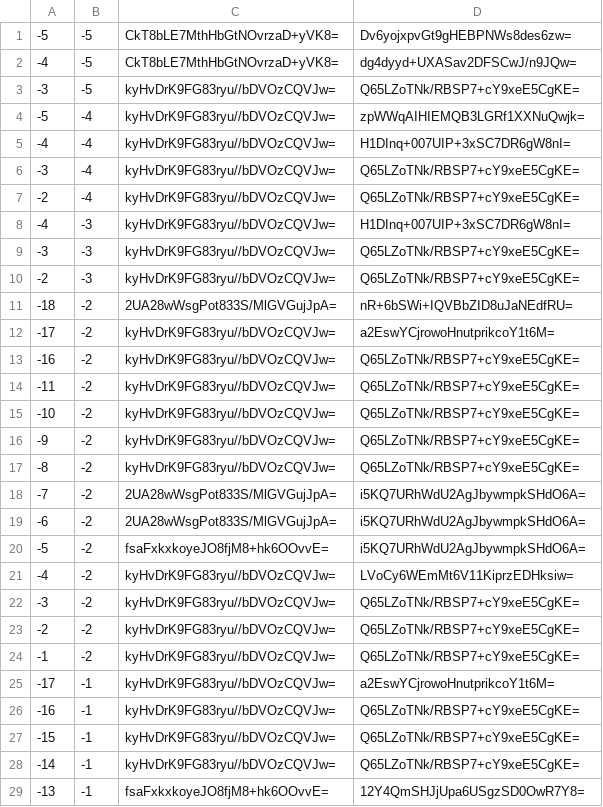
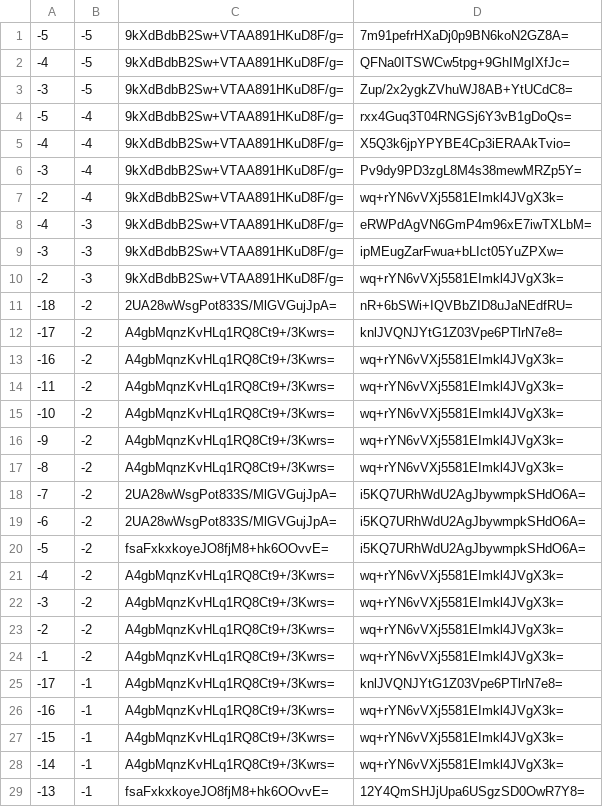
Before and after one commit to counterfitninja/chilled-end, a CSV file: tiles/zoom.-1/metadata/k.-1.-1.csv, drawn as a sheet; only a part is shown; the diff covers the shown part only.

```diff
--- a/tiles/zoom.-1/metadata/k.-1.-1.csv
+++ b/tiles/zoom.-1/metadata/k.-1.-1.csv
@@ -1,18 +1,18 @@
--5,-5,CkT8bLE7MthHbGtNOvrzaD+yVK8=,Dv6yojxpvGt9gHEBPNWs8des6zw=
--4,-5,CkT8bLE7MthHbGtNOvrzaD+yVK8=,dg4dyyd+UXASav2DFSCwJ/n9JQw=
--3,-5,kyHvDrK9FG83ryu//bDVOzCQVJw=,Q65LZoTNk/RBSP7+cY9xeE5CgKE=
--5,-4,kyHvDrK9FG83ryu//bDVOzCQVJw=,zpWWqAIHIEMQB3LGRf1XXNuQwjk=
--4,-4,kyHvDrK9FG83ryu//bDVOzCQVJw=,H1DInq+007UIP+3xSC7DR6gW8nI=
--3,-4,kyHvDrK9FG83ryu//bDVOzCQVJw=,Q65LZoTNk/RBSP7+cY9xeE5CgKE=
--2,-4,kyHvDrK9FG83ryu//bDVOzCQVJw=,Q65LZoTNk/RBSP7+cY9xeE5CgKE=
--4,-3,kyHvDrK9FG83ryu//bDVOzCQVJw=,H1DInq+007UIP+3xSC7DR6gW8nI=
--3,-3,kyHvDrK9FG83ryu//bDVOzCQVJw=,Q65LZoTNk/RBSP7+cY9xeE5CgKE=
--2,-3,kyHvDrK9FG83ryu//bDVOzCQVJw=,Q65LZoTNk/RBSP7+cY9xeE5CgKE=
+-5,-5,9kXdBdbB2Sw+VTAA891HKuD8F/g=,7m91pefrHXaDj0p9BN6koN2GZ8A=
+-4,-5,9kXdBdbB2Sw+VTAA891HKuD8F/g=,QFNa0ITSWCw5tpg+9GhIMgIXfJc=
+-3,-5,9kXdBdbB2Sw+VTAA891HKuD8F/g=,Zup/2x2ygkZVhuWJ8AB+YtUCdC8=
+-5,-4,9kXdBdbB2Sw+VTAA891HKuD8F/g=,rxx4Guq3T04RNGSj6Y3vB1gDoQs=
+-4,-4,9kXdBdbB2Sw+VTAA891HKuD8F/g=,X5Q3k6jpYPYBE4Cp3iERAAkTvio=
+-3,-4,9kXdBdbB2Sw+VTAA891HKuD8F/g=,Pv9dy9PD3zgL8M4s38mewMRZp5Y=
+-2,-4,9kXdBdbB2Sw+VTAA891HKuD8F/g=,wq+rYN6vVXj5581EImkl4JVgX3k=
+-4,-3,9kXdBdbB2Sw+VTAA891HKuD8F/g=,eRWPdAgVN6GmP4m96xE7iwTXLbM=
+-3,-3,9kXdBdbB2Sw+VTAA891HKuD8F/g=,ipMEugZarFwua+bLIct05YuZPXw=
+-2,-3,9kXdBdbB2Sw+VTAA891HKuD8F/g=,wq+rYN6vVXj5581EImkl4JVgX3k=
 -18,-2,2UA28wWsgPot833S/MlGVGujJpA=,nR+6bSWi+IQVBbZID8uJaNEdfRU=
--17,-2,kyHvDrK9FG83ryu//bDVOzCQVJw=,a2EswYCjrowoHnutprikcoY1t6M=
--16,-2,kyHvDrK9FG83ryu//bDVOzCQVJw=,Q65LZoTNk/RBSP7+cY9xeE5CgKE=
--11,-2,kyHvDrK9FG83ryu//bDVOzCQVJw=,Q65LZoTNk/RBSP7+cY9xeE5CgKE=
--10,-2,kyHvDrK9FG83ryu//bDVOzCQVJw=,Q65LZoTNk/RBSP7+cY9xeE5CgKE=
--9,-2,kyHvDrK9FG83ryu//bDVOzCQVJw=,Q65LZoTNk/RBSP7+cY9xeE5CgKE=
--8,-2,kyHvDrK9FG83ryu//bDVOzCQVJw=,Q65LZoTNk/RBSP7+cY9xeE5CgKE=
+-17,-2,A4gbMqnzKvHLq1RQ8Ct9+/3Kwrs=,knlJVQNJYtG1Z03Vpe6PTlrN7e8=
+-16,-2,A4gbMqnzKvHLq1RQ8Ct9+/3Kwrs=,wq+rYN6vVXj5581EImkl4JVgX3k=
+-11,-2,A4gbMqnzKvHLq1RQ8Ct9+/3Kwrs=,wq+rYN6vVXj5581EImkl4JVgX3k=
+-10,-2,A4gbMqnzKvHLq1RQ8Ct9+/3Kwrs=,wq+rYN6vVXj5581EImkl4JVgX3k=
+-9,-2,A4gbMqnzKvHLq1RQ8Ct9+/3Kwrs=,wq+rYN6vVXj5581EImkl4JVgX3k=
+-8,-2,A4gbMqnzKvHLq1RQ8Ct9+/3Kwrs=,wq+rYN6vVXj5581EImkl4JVgX3k=
 -7,-2,2UA28wWsgPot833S/MlGVGujJpA=,i5KQ7URhWdU2AgJbywmpkSHdO6A=
@@ -20,10 +20,10 @@
 -5,-2,fsaFxkxkoyeJO8fjM8+hk6OOvvE=,i5KQ7URhWdU2AgJbywmpkSHdO6A=
--4,-2,kyHvDrK9FG83ryu//bDVOzCQVJw=,LVoCy6WEmMt6V11KiprzEDHksiw=
--3,-2,kyHvDrK9FG83ryu//bDVOzCQVJw=,Q65LZoTNk/RBSP7+cY9xeE5CgKE=
--2,-2,kyHvDrK9FG83ryu//bDVOzCQVJw=,Q65LZoTNk/RBSP7+cY9xeE5CgKE=
--1,-2,kyHvDrK9FG83ryu//bDVOzCQVJw=,Q65LZoTNk/RBSP7+cY9xeE5CgKE=
--17,-1,kyHvDrK9FG83ryu//bDVOzCQVJw=,a2EswYCjrowoHnutprikcoY1t6M=
--16,-1,kyHvDrK9FG83ryu//bDVOzCQVJw=,Q65LZoTNk/RBSP7+cY9xeE5CgKE=
--15,-1,kyHvDrK9FG83ryu//bDVOzCQVJw=,Q65LZoTNk/RBSP7+cY9xeE5CgKE=
--14,-1,kyHvDrK9FG83ryu//bDVOzCQVJw=,Q65LZoTNk/RBSP7+cY9xeE5CgKE=
+-4,-2,A4gbMqnzKvHLq1RQ8Ct9+/3Kwrs=,wq+rYN6vVXj5581EImkl4JVgX3k=
+-3,-2,A4gbMqnzKvHLq1RQ8Ct9+/3Kwrs=,wq+rYN6vVXj5581EImkl4JVgX3k=
+-2,-2,A4gbMqnzKvHLq1RQ8Ct9+/3Kwrs=,wq+rYN6vVXj5581EImkl4JVgX3k=
+-1,-2,A4gbMqnzKvHLq1RQ8Ct9+/3Kwrs=,wq+rYN6vVXj5581EImkl4JVgX3k=
+-17,-1,A4gbMqnzKvHLq1RQ8Ct9+/3Kwrs=,knlJVQNJYtG1Z03Vpe6PTlrN7e8=
+-16,-1,A4gbMqnzKvHLq1RQ8Ct9+/3Kwrs=,wq+rYN6vVXj5581EImkl4JVgX3k=
+-15,-1,A4gbMqnzKvHLq1RQ8Ct9+/3Kwrs=,wq+rYN6vVXj5581EImkl4JVgX3k=
+-14,-1,A4gbMqnzKvHLq1RQ8Ct9+/3Kwrs=,wq+rYN6vVXj5581EImkl4JVgX3k=
 -13,-1,fsaFxkxkoyeJO8fjM8+hk6OOvvE=,12Y4QmSHJjUpa6USgzSD0OwR7Y8=
```
Also changed, not shown: 36 edited cells elsewhere in this file, tiles/zoom.-1/metadata/k.-1.0.csv, tiles/zoom.-1/metadata/k.0.-1.csv, 32 other files.
